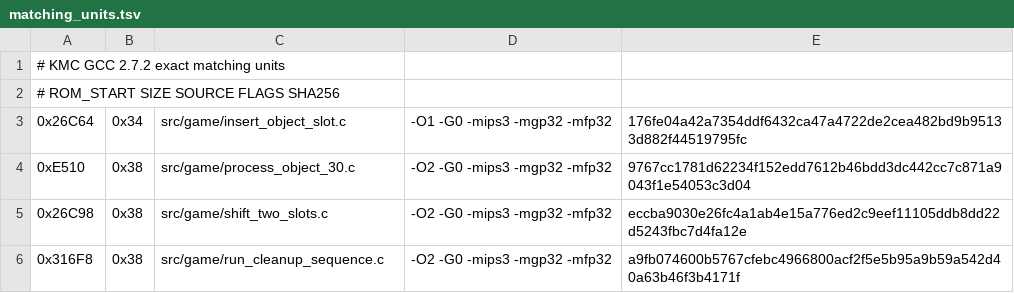
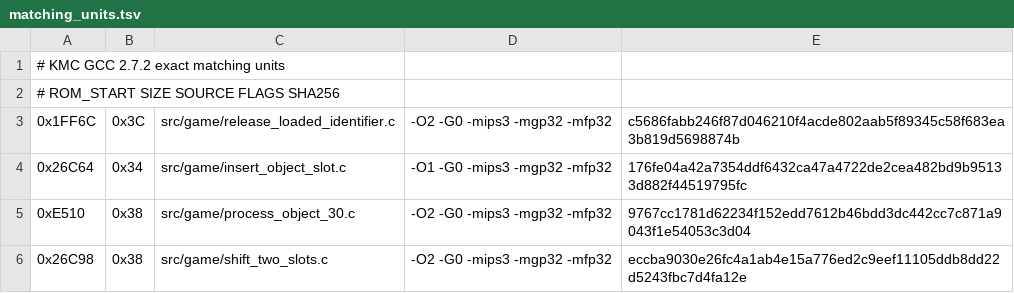
Before and after one commit to TheGh0stShip/Rugrats-Scavenger-Hunt, a TSV file: config/us/matching_units.tsv, drawn as a sheet; only a part is shown; the shorter side is filled out with more unchanged rows.

```diff
--- a/config/us/matching_units.tsv
+++ b/config/us/matching_units.tsv
@@ -2,2 +2,3 @@
 # ROM_START SIZE SOURCE FLAGS SHA256
+0x1FF6C	0x3C	src/game/release_loaded_identifier.c	-O2 -G0 -mips3 -mgp32 -mfp32	c5686fabb246f87d046210f4acde802aab5f89345c58f683ea3b819d5698874b
 0x26C64	0x34	src/game/insert_object_slot.c	-O1 -G0 -mips3 -mgp32 -mfp32	176fe04a42a7354ddf6432ca47a4722de2cea482bd9b95133d882f44519795fc
```
Also changed, not shown: config/us/matching_kmc_as_units.tsv, config/us/matching_sn_units.tsv, 6 other files.
